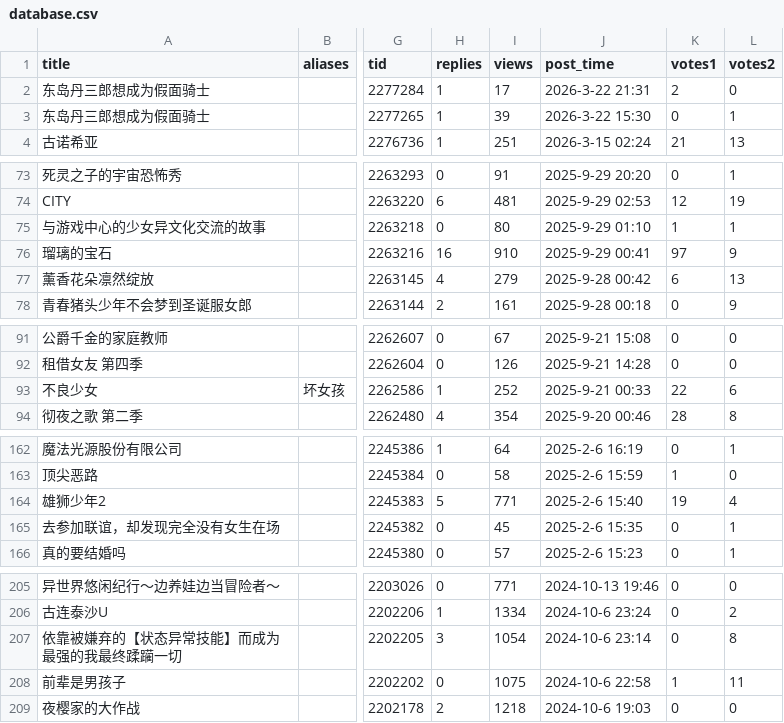
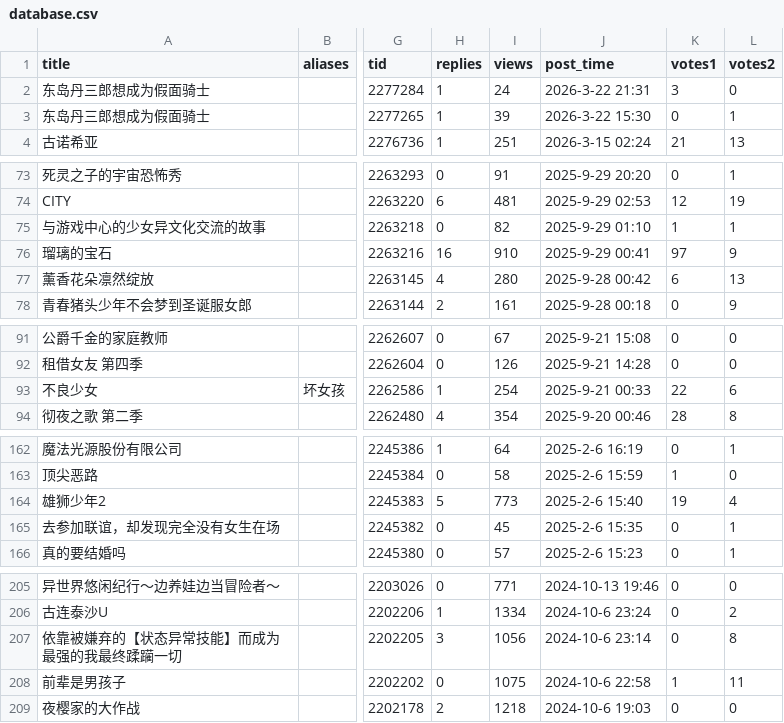
Before and after one commit to Destiny4073/s1vote, a CSV file: database.csv, drawn as a sheet; only a part is shown, gaps mark what is left out; the diff covers the shown part only; the diff names each change by its address in the sheet, - before the commit and + after, or states it on an @@ line.

```diff
--- a/database.csv
+++ b/database.csv
-I2 (views): 17
+I2 (views): 24
-K2 (votes1): 2
+K2 (votes1): 3
-I75 (views): 80
+I75 (views): 82
-I77 (views): 279
+I77 (views): 280
-I93 (views): 252
+I93 (views): 254
-I164 (views): 771
+I164 (views): 773
-I207 (views): 1054
+I207 (views): 1056
```
Also changed, not shown: 9 edited cells elsewhere in this file.
